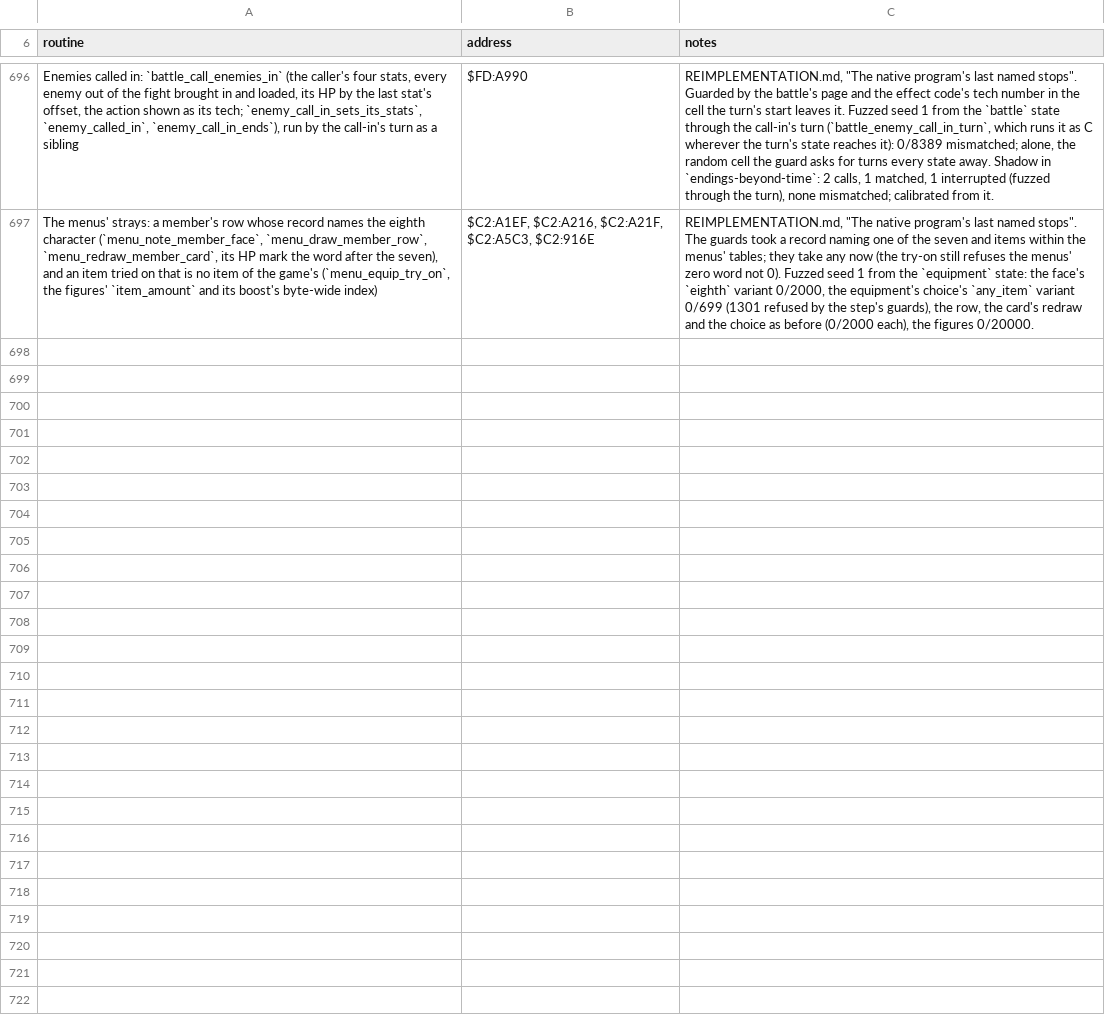
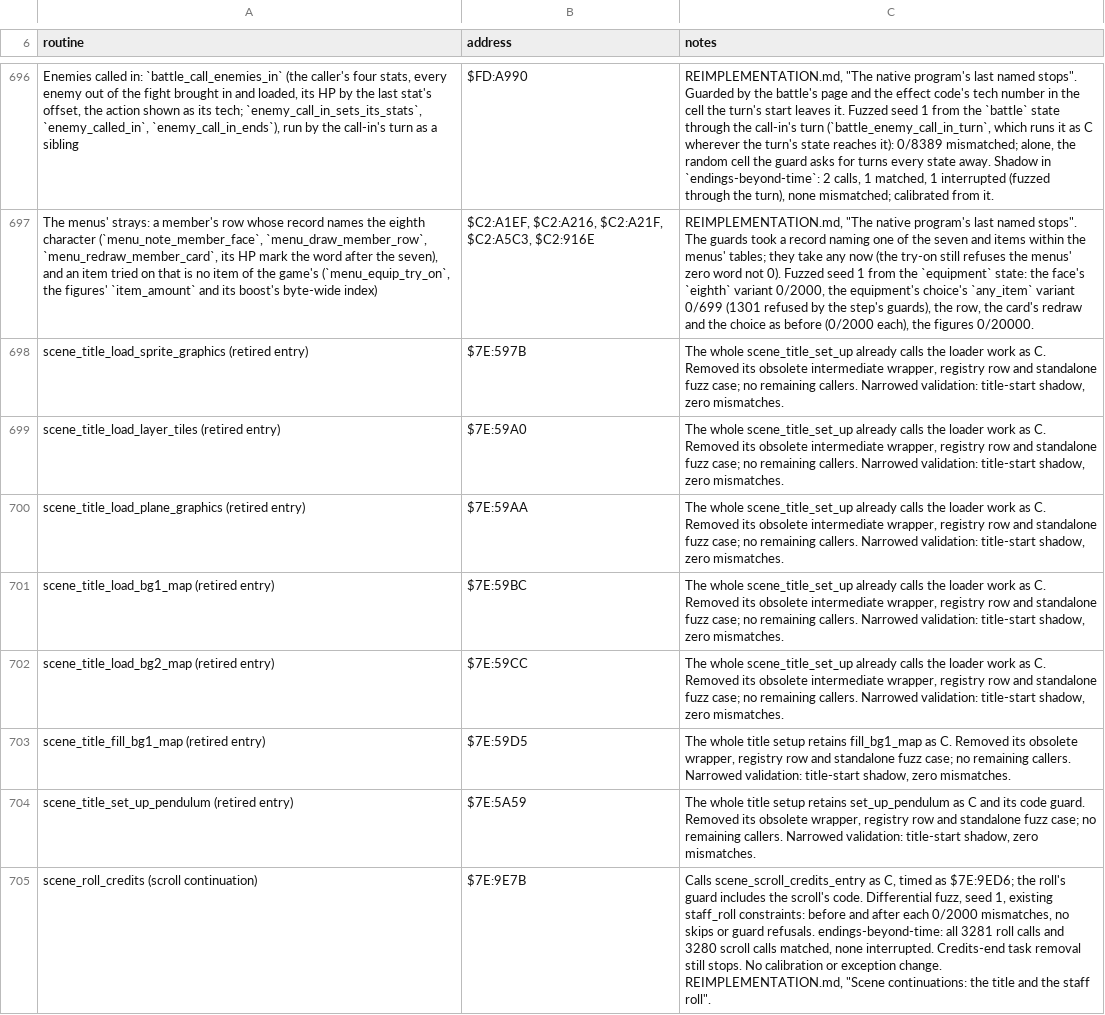
Before and after one commit to zdiemer/chrono-trigger-reimplemented, a TSV file: docs/ports.tsv, drawn as a sheet; only a part is shown, gaps mark what is left out; the diff names each change by its address in the sheet, - before the commit and + after, or states it on an @@ line.

Commit message:
Retire title fragments and call the credits scroll in C

```diff
--- a/docs/ports.tsv
+++ b/docs/ports.tsv
+row 698: scene_title_load_sprite_graphics (retired entry) | $7E:597B | The whole scene_title_set_up already calls the loader work as C. Removed its obsolete intermediate wrapper, registry row and standalone fuzz case; no remaining callers. Narrowed validation: title-start shadow, zero mismatches.
+row 699: scene_title_load_layer_tiles (retired entry) | $7E:59A0 | The whole scene_title_set_up already calls the loader work as C. Removed its obsolete intermediate wrapper, registry row and standalone fuzz case; no remaining callers. Narrowed validation: title-start shadow, zero mismatches.
+row 700: scene_title_load_plane_graphics (retired entry) | $7E:59AA | The whole scene_title_set_up already calls the loader work as C. Removed its obsolete intermediate wrapper, registry row and standalone fuzz case; no remaining callers. Narrowed validation: title-start shadow, zero mismatches.
+row 701: scene_title_load_bg1_map (retired entry) | $7E:59BC | The whole scene_title_set_up already calls the loader work as C. Removed its obsolete intermediate wrapper, registry row and standalone fuzz case; no remaining callers. Narrowed validation: title-start shadow, zero mismatches.
+row 702: scene_title_load_bg2_map (retired entry) | $7E:59CC | The whole scene_title_set_up already calls the loader work as C. Removed its obsolete intermediate wrapper, registry row and standalone fuzz case; no remaining callers. Narrowed validation: title-start shadow, zero mismatches.
+row 703: scene_title_fill_bg1_map (retired entry) | $7E:59D5 | The whole title setup retains fill_bg1_map as C. Removed its obsolete wrapper, registry row and standalone fuzz case; no remaining callers. Narrowed validation: title-start shadow, zero mismatches.
+row 704: scene_title_set_up_pendulum (retired entry) | $7E:5A59 | The whole title setup retains set_up_pendulum as C and its code guard. Removed its obsolete wrapper, registry row and standalone fuzz case; no remaining callers. Narrowed validation: title-start shadow, zero mismatches.
+row 705: scene_roll_credits (scroll continuation) | $7E:9E7B | Calls scene_scroll_credits_entry as C, timed as $7E:9ED6; the roll's guard includes the scroll's code. Differential fuzz, seed 1, existing staff_roll constraints: before and after each 0/2000 mismatches, no skips or guard refusals. endings-beyond-time: all 3281 roll calls and 3280 scroll calls matched, none interrupted. Credits-end task removal still stops. No calibration or exception change. REIMPLEMENTATION.md, "Scene continuations: the title and the staff roll".
```
Also changed, not shown: 8 other files.
